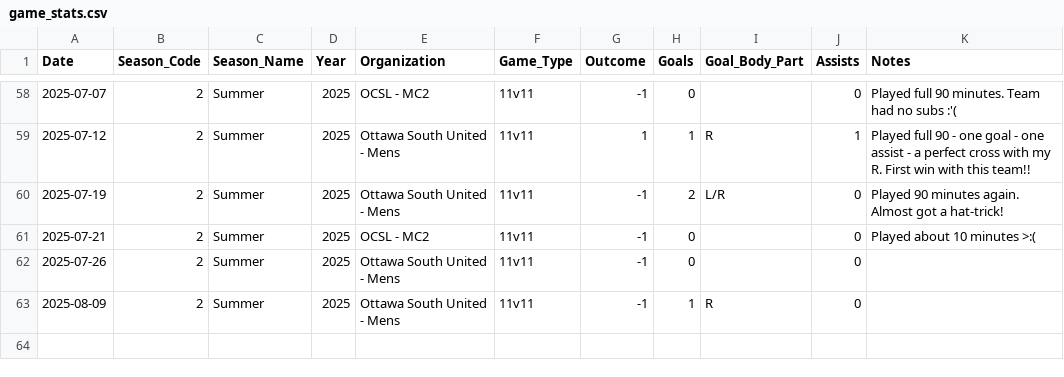
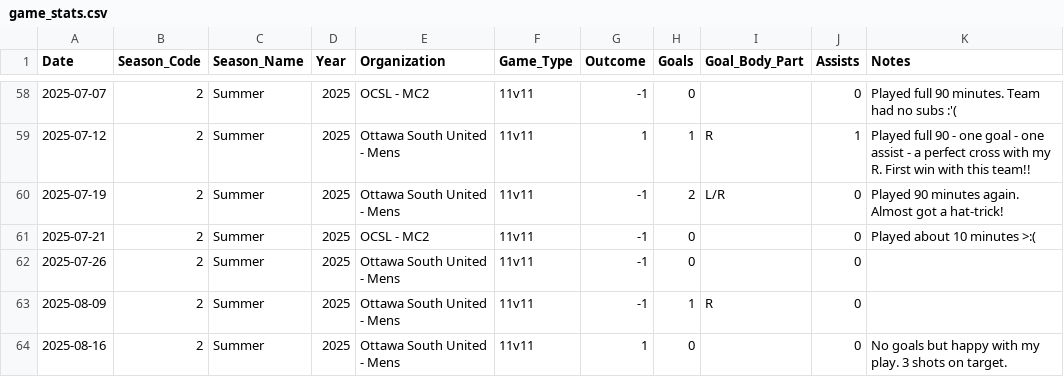
Before and after one commit to s-g-mo/mindovermatterfc, a CSV file: app/data/game_stats.csv, drawn as a sheet; only a part is shown, gaps mark what is left out; the diff names each change by its address in the sheet, - before the commit and + after, or states it on an @@ line.

Commit message:
stats update

```diff
--- a/app/data/game_stats.csv
+++ b/app/data/game_stats.csv
+row 64: 2025-08-16 | 2 | Summer | 2025 | Ottawa South United - Mens | 11v11 | 1 | 0 |  | 0 | No goals but happy with my play. 3 shots on target.
```
Also changed, not shown: app/data/seasonal_stats.csv.
